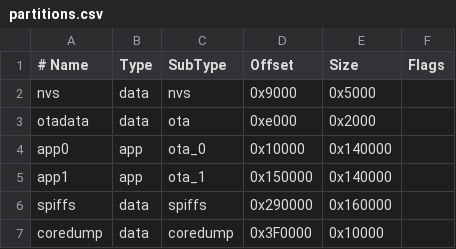
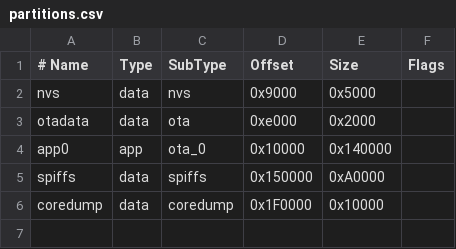
Before and after one commit to SUNSET-Sejong-University/Helios, a CSV file: CSI_Extractor/build/esp32.esp32.esp32/partitions.csv, drawn as a sheet; removed rows and columns are numbered as before the commit, all else as after; the diff names each change by its address in the sheet, - before the commit and + after, or states it on an @@ line.

```diff
--- a/CSI_Extractor/build/esp32.esp32.esp32/partitions.csv
+++ b/CSI_Extractor/build/esp32.esp32.esp32/partitions.csv
-row 5: app1 | app | ota_1 | 0x150000 | 0x140000
-D5 (Offset): 0x290000
+D5 (Offset): 0x150000
-E5 (Size): 0x160000
+E5 (Size): 0xA0000
-D6 (Offset): 0x3F0000
+D6 (Offset): 0x1F0000
```
Also changed, not shown: 23 other files.
